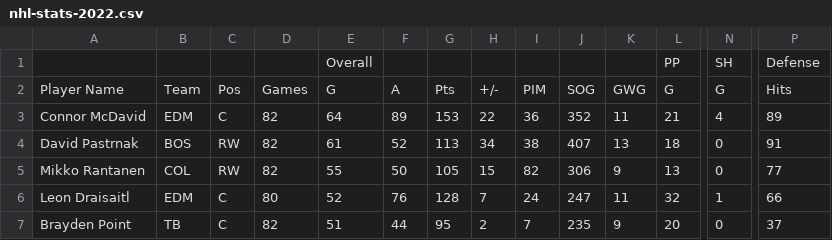
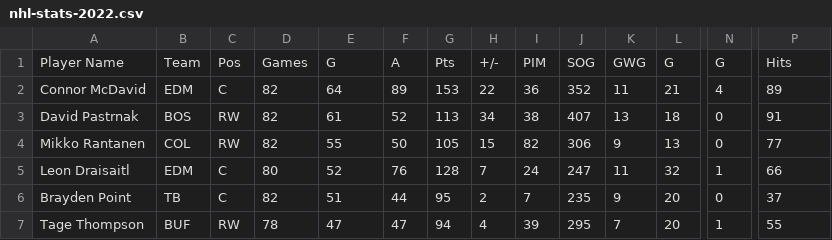
Before and after one commit to caroldelwing/WCD-DevOps, a CSV file: project_2/nhl-stats-2022.csv, drawn as a sheet; only a part is shown, gaps mark what is left out; the shorter side is filled out with more unchanged rows; rows hold the shown columns only; the diff names each change by its address in the sheet, - before the commit and + after, or states it on an @@ line.

Commit message:
Update nhl-stats-2022.csv
testing fixing db

```diff
--- a/project_2/nhl-stats-2022.csv
+++ b/project_2/nhl-stats-2022.csv
-row 1:  |  |  |  | Overall |  |  |  |  |  |  | PP | SH | Defense
```
